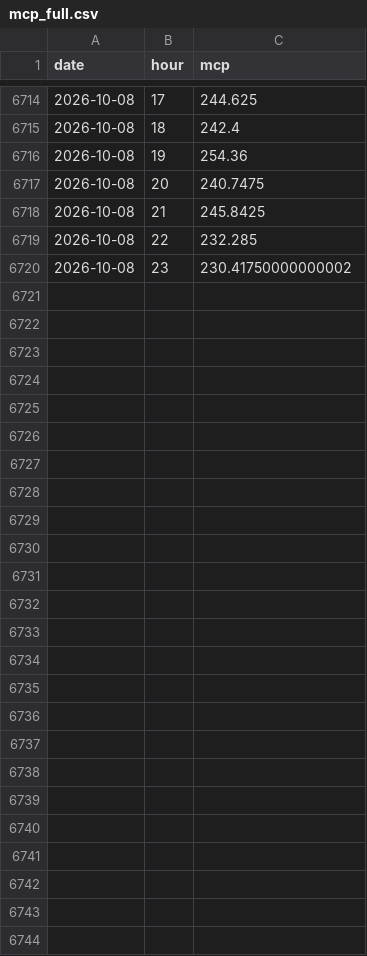
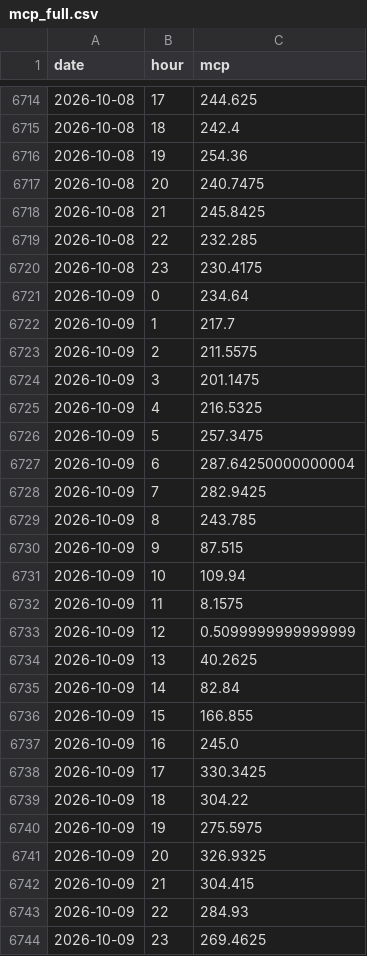
Before and after one commit to VaGlar/EnEx-WebScraping, a CSV file: data/mcp_full.csv, drawn as a sheet; only a part is shown, gaps mark what is left out.

```diff
--- a/data/mcp_full.csv
+++ b/data/mcp_full.csv
@@ -6719,2 +6719,26 @@ date,hour,mcp
 2026-10-08,22,232.285
-2026-10-08,23,230.41750000000002
+2026-10-08,23,230.4175
+2026-10-09,0,234.64
+2026-10-09,1,217.7
+2026-10-09,2,211.5575
+2026-10-09,3,201.1475
+2026-10-09,4,216.5325
+2026-10-09,5,257.3475
+2026-10-09,6,287.64250000000004
+2026-10-09,7,282.9425
+2026-10-09,8,243.785
+2026-10-09,9,87.515
+2026-10-09,10,109.94
+2026-10-09,11,8.1575
+2026-10-09,12,0.5099999999999999
+2026-10-09,13,40.2625
+2026-10-09,14,82.84
+2026-10-09,15,166.855
+2026-10-09,16,245.0
+2026-10-09,17,330.3425
+2026-10-09,18,304.22
+2026-10-09,19,275.5975
+2026-10-09,20,326.9325
+2026-10-09,21,304.415
+2026-10-09,22,284.93
+2026-10-09,23,269.4625
```
